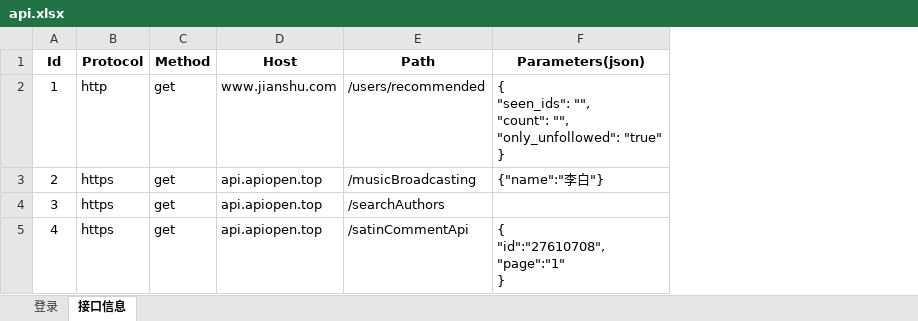
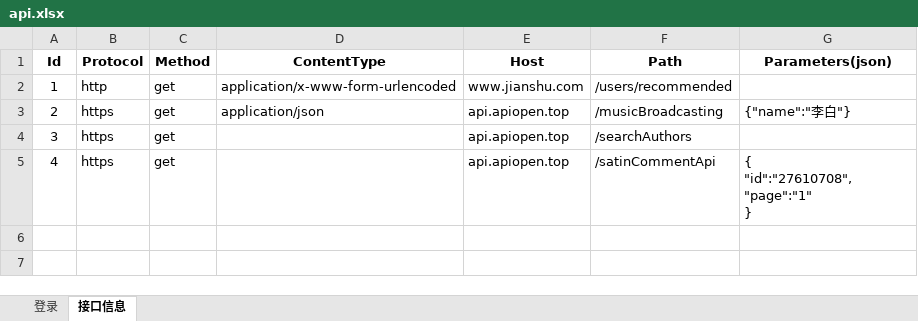
Before and after one commit to redstone1994/aut-temp, an Excel workbook: aut-api/data/api.xlsx, sheet 接口信息, drawn as a sheet; values as stored, in another font and other column widths than the file's, no borders; addresses are those after the commit; ↵ is a line break in a cell; the diff names each change by its address in the sheet, - before the commit and + after, or states it on an @@ line.

```diff
--- a/aut-api/data/api.xlsx (sheet 接口信息)
+++ b/aut-api/data/api.xlsx (sheet 接口信息)
+column D (ContentType), rows 2-3: application/x-www-form-urlencoded | application/json
-G2 (Parameters(json)): { ↵ "seen_ids": "", ↵ "count": "", ↵ "only_unfollowed": "true" ↵ }
+G2 (Parameters(json)): (empty)
```
Also changed, not shown: 1 other file.
